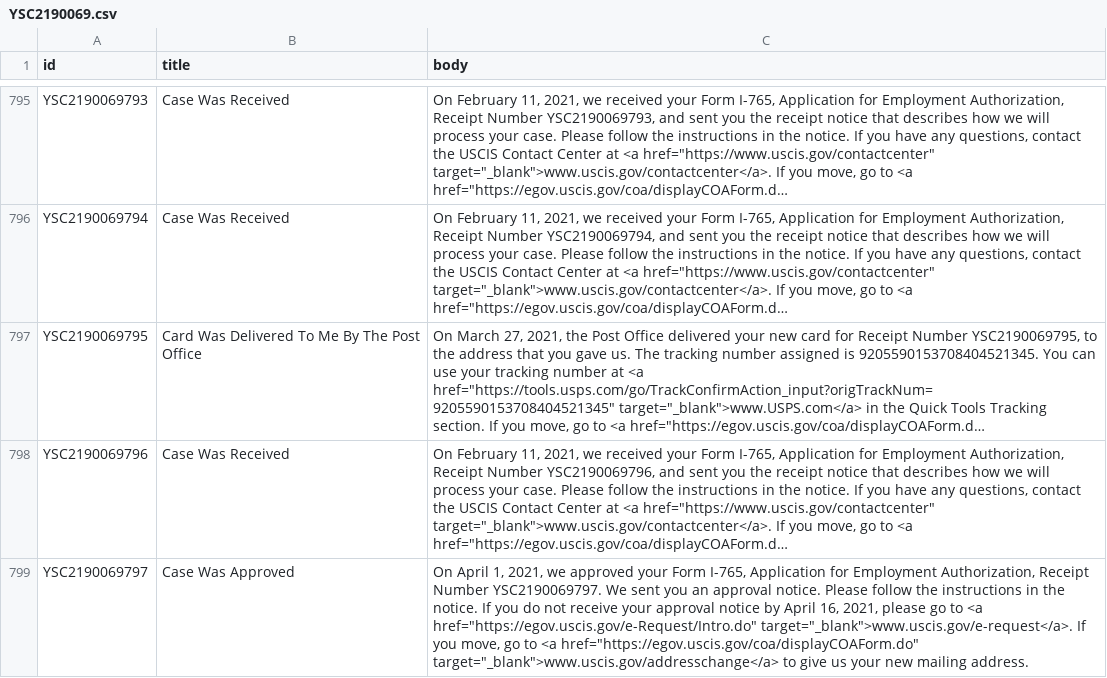
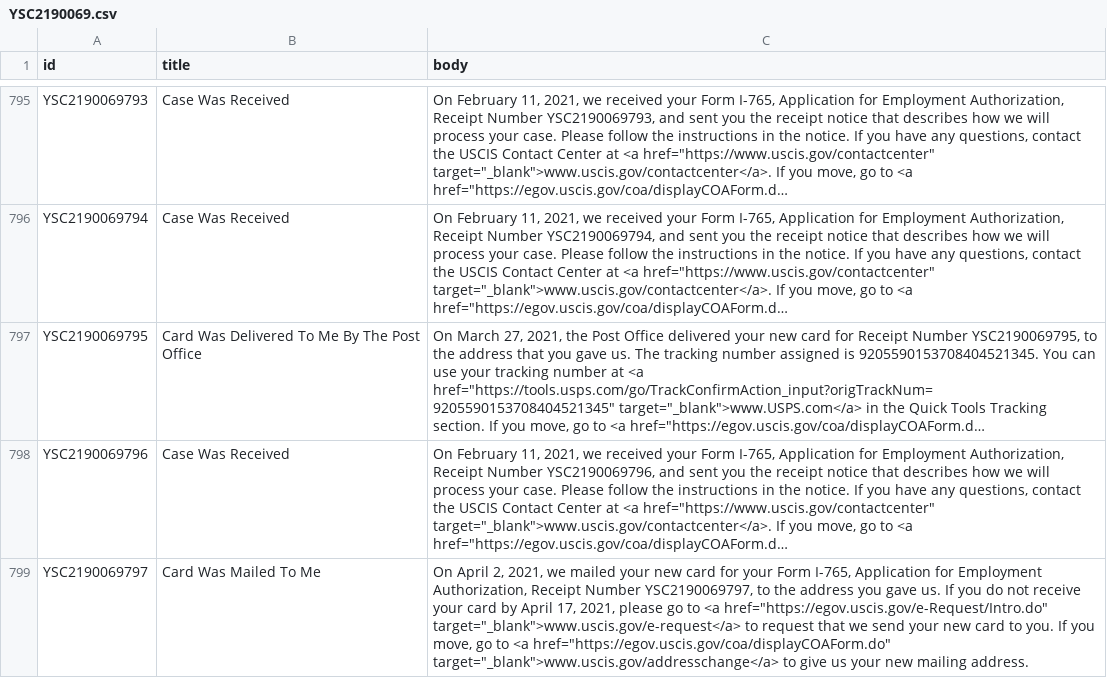
Before and after one commit to Shyamdeokr/opt-data, a CSV file: data/YSC2190069.csv, drawn as a sheet; only a part is shown, gaps mark what is left out; long unchanged cells end in …; the diff covers the shown part only; the diff names each change by its address in the sheet, - before the commit and + after, or states it on an @@ line.

```diff
--- a/data/YSC2190069.csv
+++ b/data/YSC2190069.csv
-B799 (title): Case Was Approved
+B799 (title): Card Was Mailed To Me
-C799 (body): On April 1, 2021, we approved your Form I-765, Application for Employment Authorization, Receipt Number YSC2190069797. We sent you an approval notice. Please follow the instructions in the notice. If you do not receive your approval notice by April 16, 2021, please go to <a href="https://egov.uscis.gov/e-Request/Intro.do" target="_blank">www.uscis.gov/e-request</a>. If you…
+C799 (body): On April 2, 2021, we mailed your new card for your Form I-765, Application for Employment Authorization, Receipt Number YSC2190069797, to the address you gave us. If you do not receive your card by April 17, 2021, please go to <a href="https://egov.uscis.gov/e-Request/Intro.do" target="_blank">www.uscis.gov/e-request</a> to request that we send your new card to you. If you…
```
Also changed, not shown: 20 edited cells elsewhere in this file, data/YSC2190061.csv, data/YSC2190064.csv, 57 other files.
